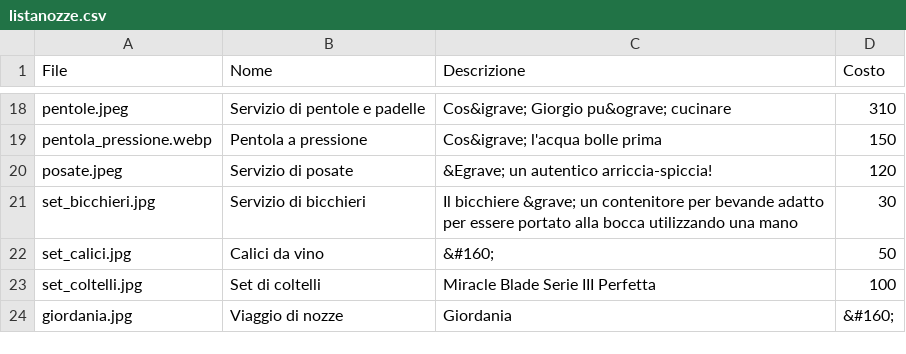
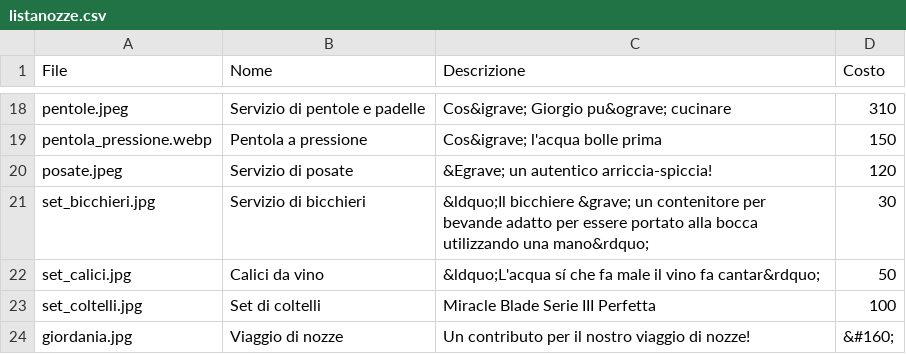
Before and after one commit to alfiogn/Flask-Wedding, a CSV file: static/images/listanozze/listanozze.csv, drawn as a sheet; only a part is shown, gaps mark what is left out.

Commit message:
<<

```diff
--- a/static/images/listanozze/listanozze.csv
+++ b/static/images/listanozze/listanozze.csv
@@ -20,5 +20,5 @@ pentola_pressione.webp,Pentola a pressione,Cos&igrave; l'acqua bolle prima,150
 posate.jpeg,Servizio di posate,&Egrave; un autentico arriccia-spiccia!,120
-set_bicchieri.jpg,Servizio di bicchieri,Il bicchiere &grave; un contenitore per bevande adatto per essere portato alla bocca utilizzando una mano,30
-set_calici.jpg,Calici da vino,&#160;,50
+set_bicchieri.jpg,Servizio di bicchieri,&ldquo;Il bicchiere &grave; un contenitore per bevande adatto per essere portato alla bocca utilizzando una mano&rdquo;,30
+set_calici.jpg,Calici da vino,&ldquo;L'acqua sí che fa male il vino fa cantar&rdquo;,50
 set_coltelli.jpg,Set di coltelli,Miracle Blade Serie III Perfetta,100
-giordania.jpg,Viaggio di nozze,Giordania,&#160;
+giordania.jpg,Viaggio di nozze,Un contributo per il nostro viaggio di nozze!,&#160;
```
